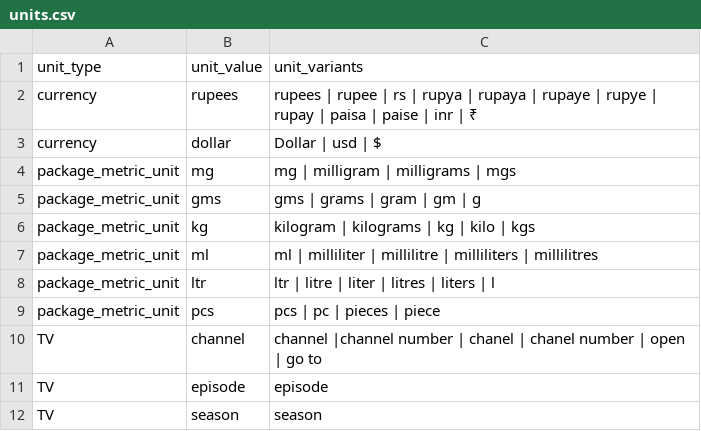
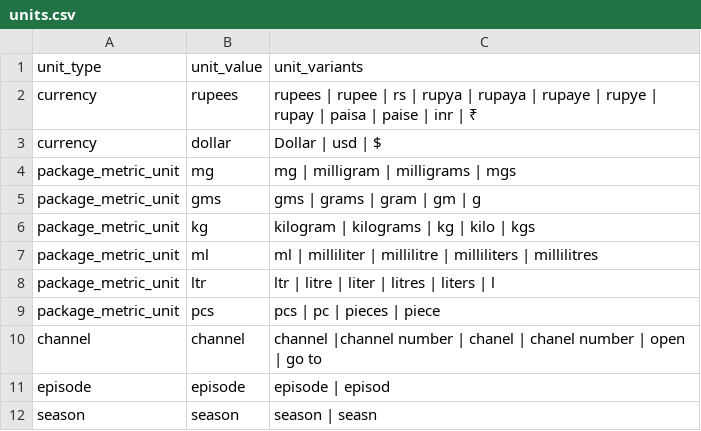
Before and after one commit to hellohaptik/chatbot_ner, a CSV file: ner_v2/detectors/numeral/number/en/data/units.csv, drawn as a sheet.

Commit message:
separating channel season episode

```diff
--- a/ner_v2/detectors/numeral/number/en/data/units.csv
+++ b/ner_v2/detectors/numeral/number/en/data/units.csv
@@ -9,4 +9,4 @@ package_metric_unit,ltr,ltr | litre | liter | litres | liters | l
 package_metric_unit,pcs,pcs | pc | pieces | piece
-TV,channel,channel |channel number | chanel | chanel number | open | go to
-TV,episode, episode
-TV,season, season
+channel,channel,channel |channel number | chanel | chanel number | open | go to
+episode,episode, episode | episod
+season,season, season | seasn
```
